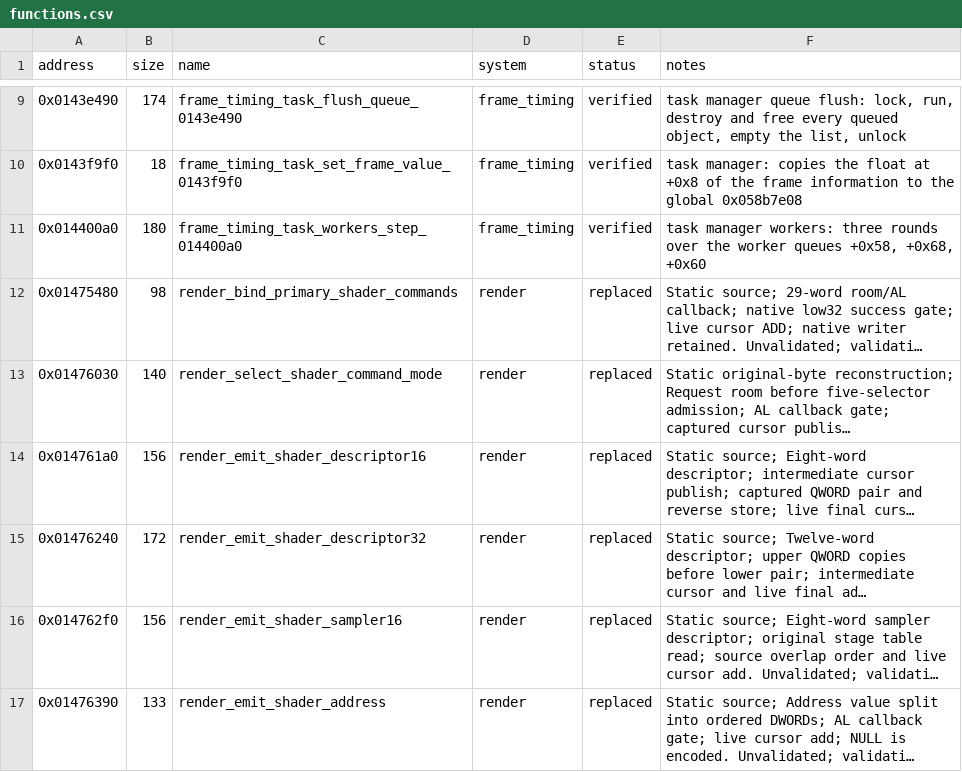
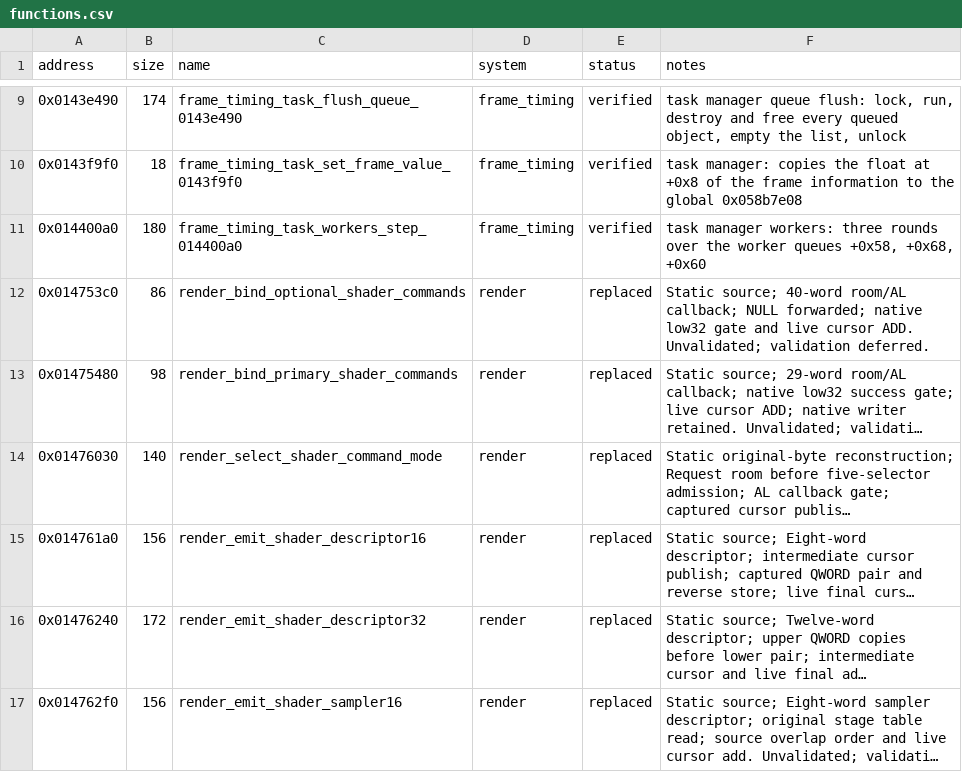
Before and after one commit to evill33t/Paleblood, a CSV file: symbols/functions.csv, drawn as a sheet; only a part is shown, gaps mark what is left out; the shorter side is filled out with more unchanged rows; long unchanged cells end in …; the diff names each change by its address in the sheet, - before the commit and + after, or states it on an @@ line.

```diff
--- a/symbols/functions.csv
+++ b/symbols/functions.csv
+row 12: 0x014753c0 | 86 | render_bind_optional_shader_commands | render | replaced | Static source; 40-word room/AL callback; NULL forwarded; native low32 gate and live cursor ADD. Unvalidated; validation deferred.
```
Also changed, not shown: game/hooks.csv, 3 other files.
